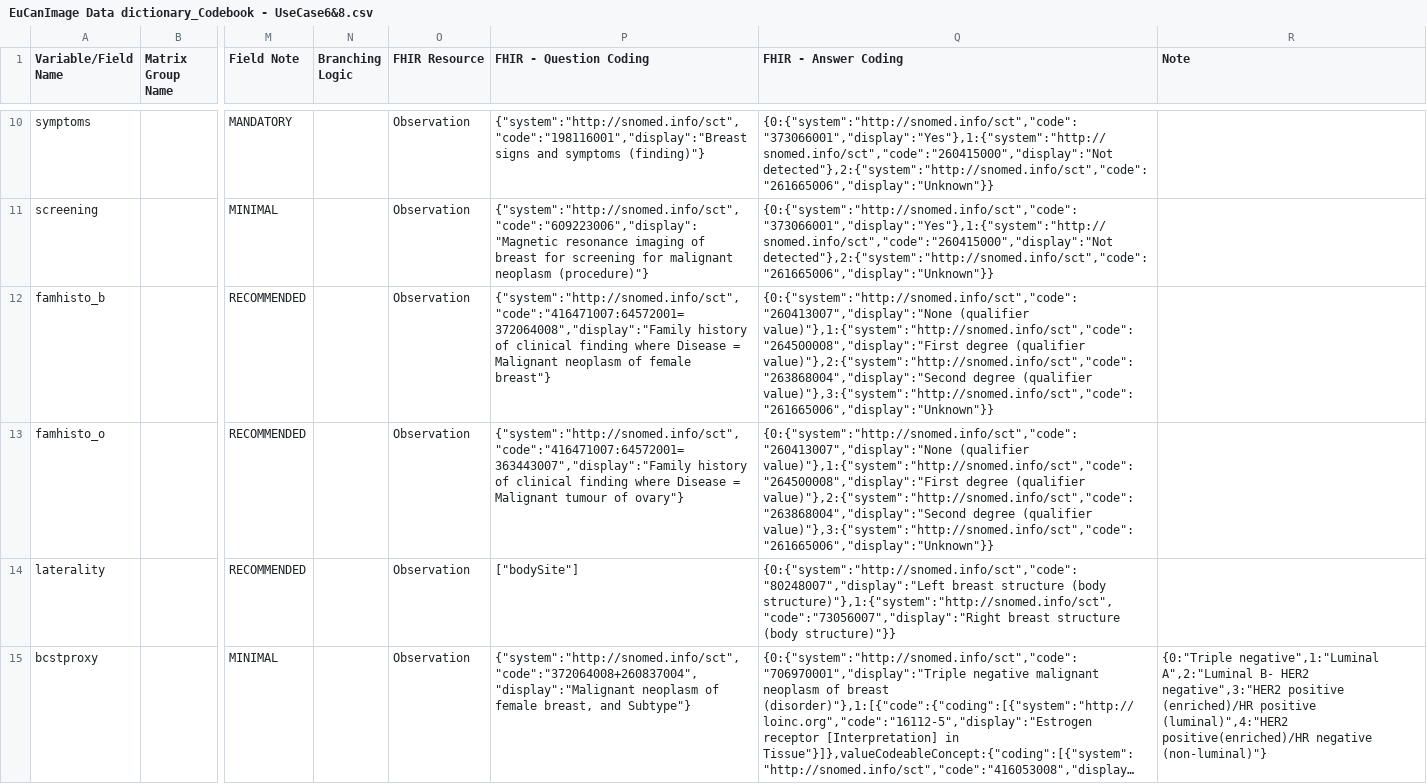
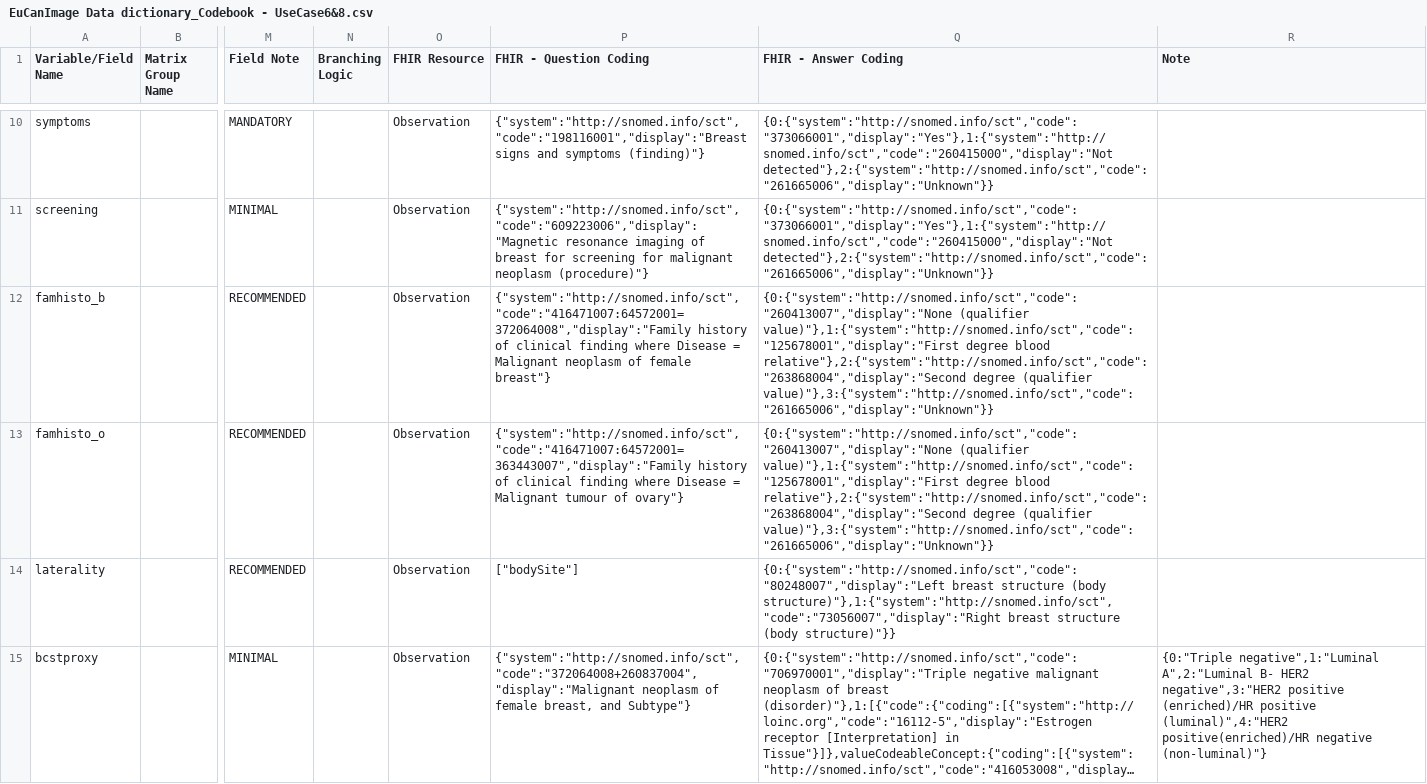
Before and after one commit to EGA-archive/EuCanImage-FHIR, a CSV file: UC6&8_Breast_Cancer_MMG/EuCanImage Data dictionary_Codebook - UseCase6&8.csv, drawn as a sheet; only a part is shown, gaps mark what is left out; long unchanged cells end in …; the diff names each change by its address in the sheet, - before the commit and + after, or states it on an @@ line.

```diff
--- a/UC6&8_Breast_Cancer_MMG/EuCanImage Data dictionary_Codebook - UseCase6&8.csv
+++ b/UC6&8_Breast_Cancer_MMG/EuCanImage Data dictionary_Codebook - UseCase6&8.csv
-Q12:Q13 (FHIR - Answer Coding): {0:{"system":"http://snomed.info/sct","code":"260413007","display":"None (qualifier value)"},1:{"system":"http://snomed.info/sct","code":"264500008","display":"First degree (qualifier value)"},2:{"system":"http://snomed.info/sct","code":"263868004","display":"Second degree (qualifier…
+Q12:Q13 (FHIR - Answer Coding): {0:{"system":"http://snomed.info/sct","code":"260413007","display":"None (qualifier value)"},1:{"system":"http://snomed.info/sct","code":"125678001","display":"First degree blood relative"},2:{"system":"http://snomed.info/sct","code":"263868004","display":"Second degree (qualifier…
```
Also changed, not shown: 3 other files.
